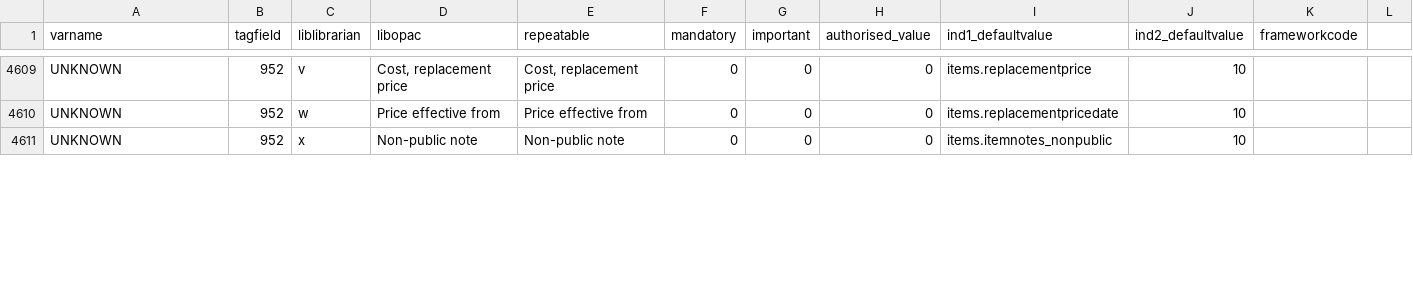
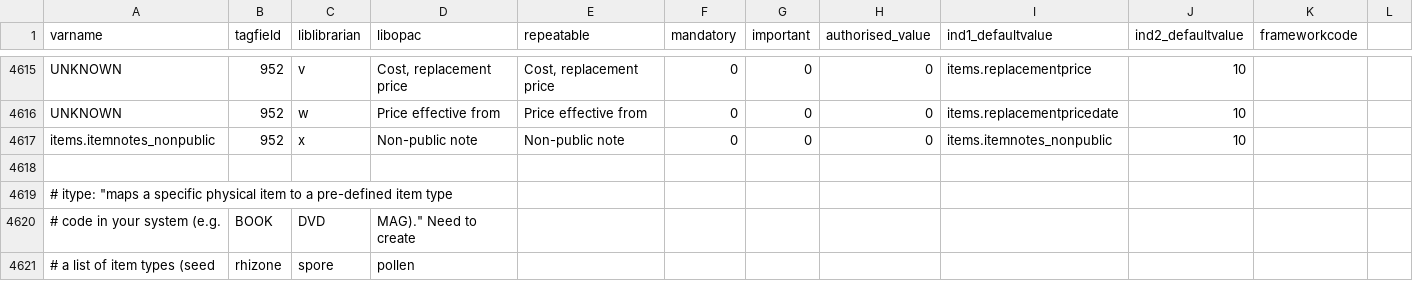
Before and after one commit to ebo/seed-library-data-experimental, a CSV file: data/seed_SPF.csv, drawn as a sheet; only a part is shown, gaps mark what is left out; addresses are those after the commit; rows hold the shown columns only; the diff covers the shown part only; the diff names each change by its address in the sheet, - before the commit and + after, or states it on an @@ line.

Commit message:
Added varnames for Kew Gardens collection manual table-2 items. Added varnames for Koha item requirements (952) using the defined "kohafield".

```diff
--- a/data/seed_SPF.csv
+++ b/data/seed_SPF.csv
-A4617 (varname): UNKNOWN
+A4617 (varname): items.itemnotes_nonpublic
+row 4618: (empty)
+row 4619: # itype: "maps a specific physical item to a pre-defined item type
+row 4620: # code in your system (e.g. | BOOK | DVD | MAG)." Need to create
+row 4621: # a list of item types (seed | rhizone | spore | pollen
```
Also changed, not shown: 8 added rows and 21 edited cells elsewhere in this file.
